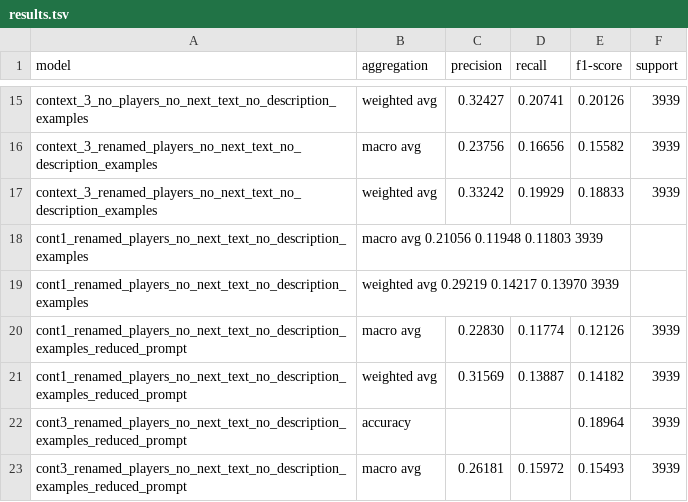
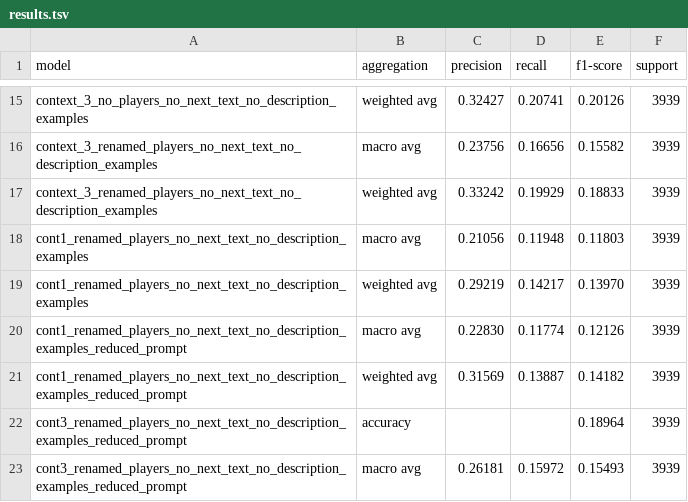
Before and after one commit to DimNeuroLab/llmGrounding, a TSV file: output/results.tsv, drawn as a sheet; only a part is shown, gaps mark what is left out; removed rows and columns are numbered as before the commit, all else as after; the diff names each change by its address in the sheet, - before the commit and + after, or states it on an @@ line.

Commit message:
added results for context = 3 experiments

```diff
--- a/output/results.tsv
+++ b/output/results.tsv
-row 18: cont1_renamed_players_no_next_text_no_description_examples | macro avg 0.21056 0.11948 0.11803 3939
-row 19: cont1_renamed_players_no_next_text_no_description_examples | weighted avg 0.29219 0.14217 0.13970 3939
+row 18: cont1_renamed_players_no_next_text_no_description_examples | macro avg | 0.21056 | 0.11948 | 0.11803 | 3939
+row 19: cont1_renamed_players_no_next_text_no_description_examples | weighted avg | 0.29219 | 0.14217 | 0.13970 | 3939
```
Also changed, not shown: 1 other file.
